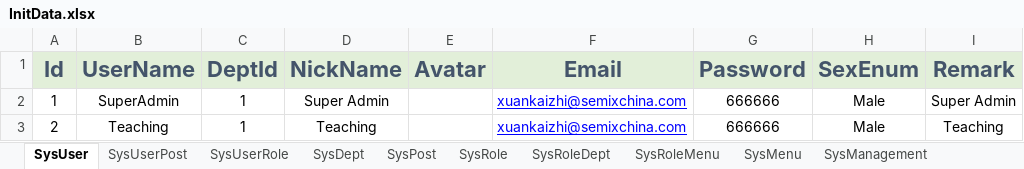
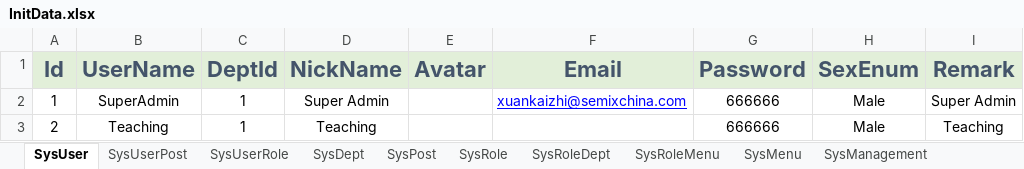
Before and after one commit to semix-global/netcore_semix_cuga_calibration, an Excel workbook: Sources/Cuga-Calibration-Solution/Assets/Data/InitData.xlsx, sheet SysUser, drawn as a sheet; values as stored, in another font and other column widths than the file's, no borders; the diff names each change by its address in the sheet, - before the commit and + after, or states it on an @@ line.

```diff
--- a/Sources/Cuga-Calibration-Solution/Assets/Data/InitData.xlsx (sheet SysUser)
+++ b/Sources/Cuga-Calibration-Solution/Assets/Data/InitData.xlsx (sheet SysUser)
-F3 (Email): xuankaizhi@semixchina.com
+F3 (Email): (empty)
```
Also changed, not shown: sheet SysMenu, sheet SysUserPost, 5 other files.
